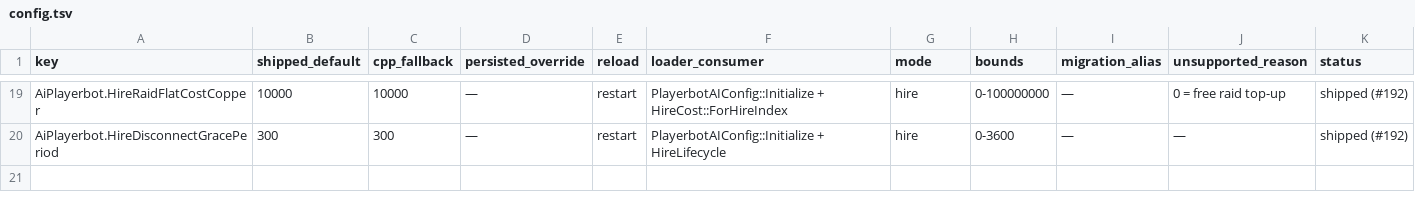
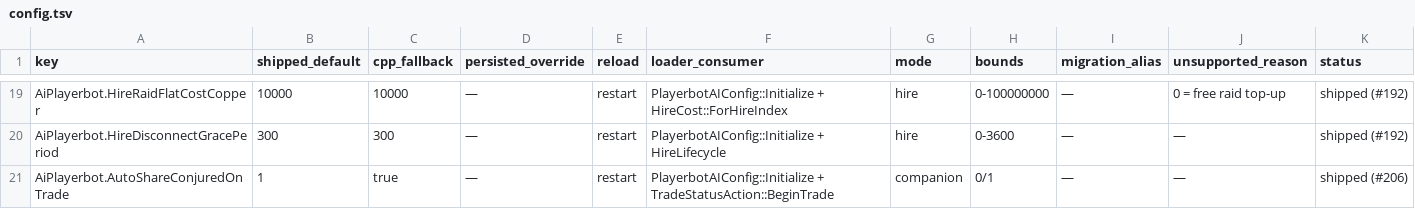
Before and after one commit to 11Marlowe/TortoiseBots, a TSV file: docs/reference/config.tsv, drawn as a sheet; only a part is shown, gaps mark what is left out; the diff names each change by its address in the sheet, - before the commit and + after, or states it on an @@ line.

Commit message:
feat(trade): auto-share conjured food water healthstones on trade (fixes #206)

```diff
--- a/docs/reference/config.tsv
+++ b/docs/reference/config.tsv
+row 21: AiPlayerbot.AutoShareConjuredOnTrade | 1 | true | — | restart | PlayerbotAIConfig::Initialize + TradeStatusAction::BeginTrade | companion | 0/1 | — | — | shipped (#206)
```
Also changed, not shown: 5 other files.
